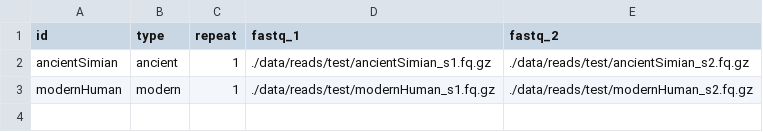
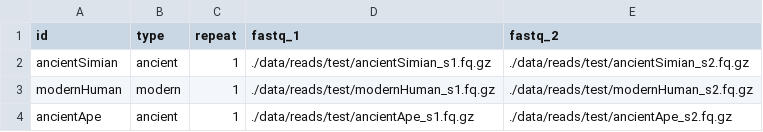
Before and after one commit to NBISweden/grave, a CSV file: data/samplesheet/samplesheet.csv, drawn as a sheet.

Commit message:
add 2nd ancient sample for development

```diff
--- a/data/samplesheet/samplesheet.csv
+++ b/data/samplesheet/samplesheet.csv
@@ -3 +3,2 @@ ancientSimian,ancient,1,./data/reads/test/ancientSimian_s1.fq.gz,./data/reads/te
 modernHuman,modern,1,./data/reads/test/modernHuman_s1.fq.gz,./data/reads/test/modernHuman_s2.fq.gz
+ancientApe,ancient,1,./data/reads/test/ancientApe_s1.fq.gz,./data/reads/test/ancientApe_s2.fq.gz
```
Also changed, not shown: 2 other files.
